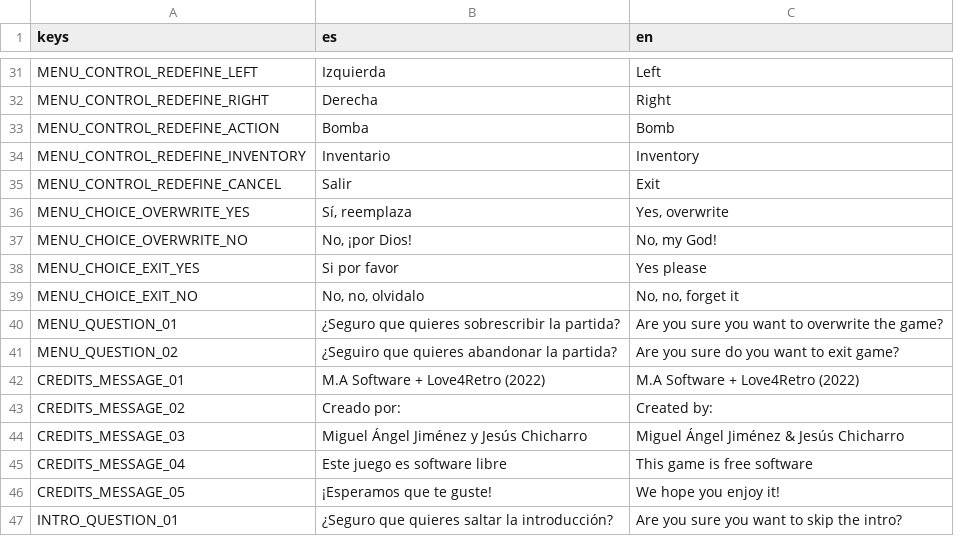
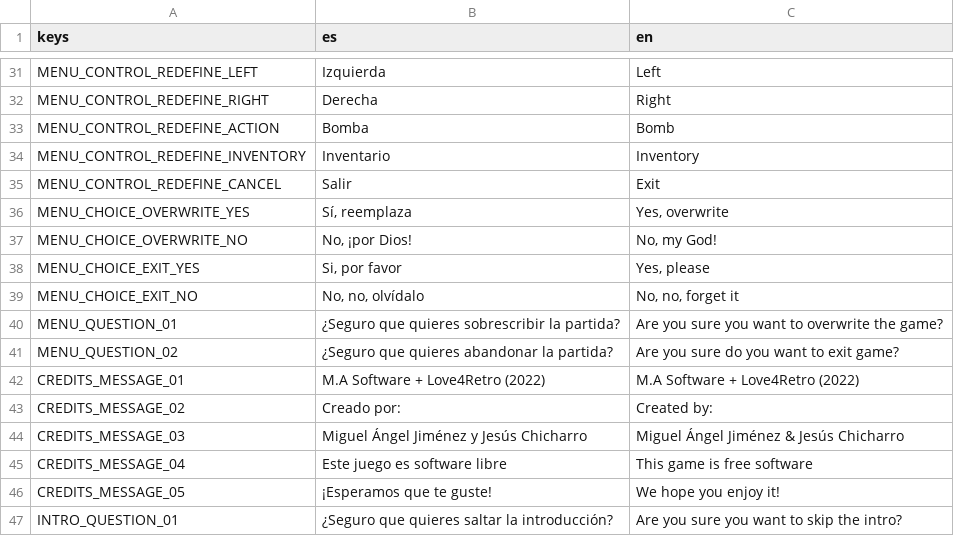
Before and after one commit to divby00/phantomas-adventure, a CSV file: resources/i18n/labels.csv, drawn as a sheet; only a part is shown, gaps mark what is left out.

Commit message:
Fixed a few typos. Added missing frame in helicopter-door-opens

```diff
--- a/resources/i18n/labels.csv
+++ b/resources/i18n/labels.csv
@@ -37,6 +37,6 @@ MENU_CHOICE_OVERWRITE_YES,"Sí, reemplaza","Yes, overwrite"
 MENU_CHOICE_OVERWRITE_NO,"No, ¡por Dios!","No, my God!"
-MENU_CHOICE_EXIT_YES,Si por favor,Yes please
-MENU_CHOICE_EXIT_NO,"No, no, olvidalo","No, no, forget it"
+MENU_CHOICE_EXIT_YES,"Si, por favor","Yes, please"
+MENU_CHOICE_EXIT_NO,"No, no, olvídalo","No, no, forget it"
 MENU_QUESTION_01,¿Seguro que quieres sobrescribir la partida?,Are you sure you want to overwrite the game?
-MENU_QUESTION_02,¿Seguiro que quieres abandonar la partida?,Are you sure do you want to exit game?
+MENU_QUESTION_02,¿Seguro que quieres abandonar la partida?,Are you sure do you want to exit game?
 CREDITS_MESSAGE_01,M.A Software + Love4Retro (2022),M.A Software + Love4Retro (2022)
```
Also changed, not shown: 8 other files.
